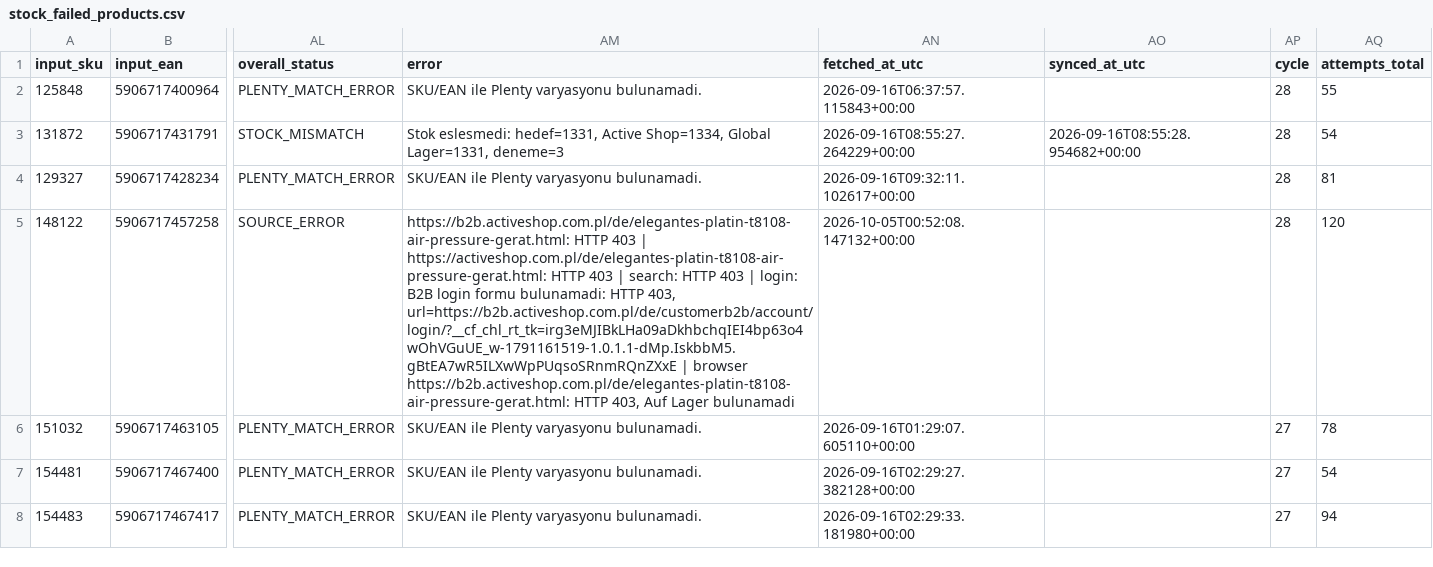
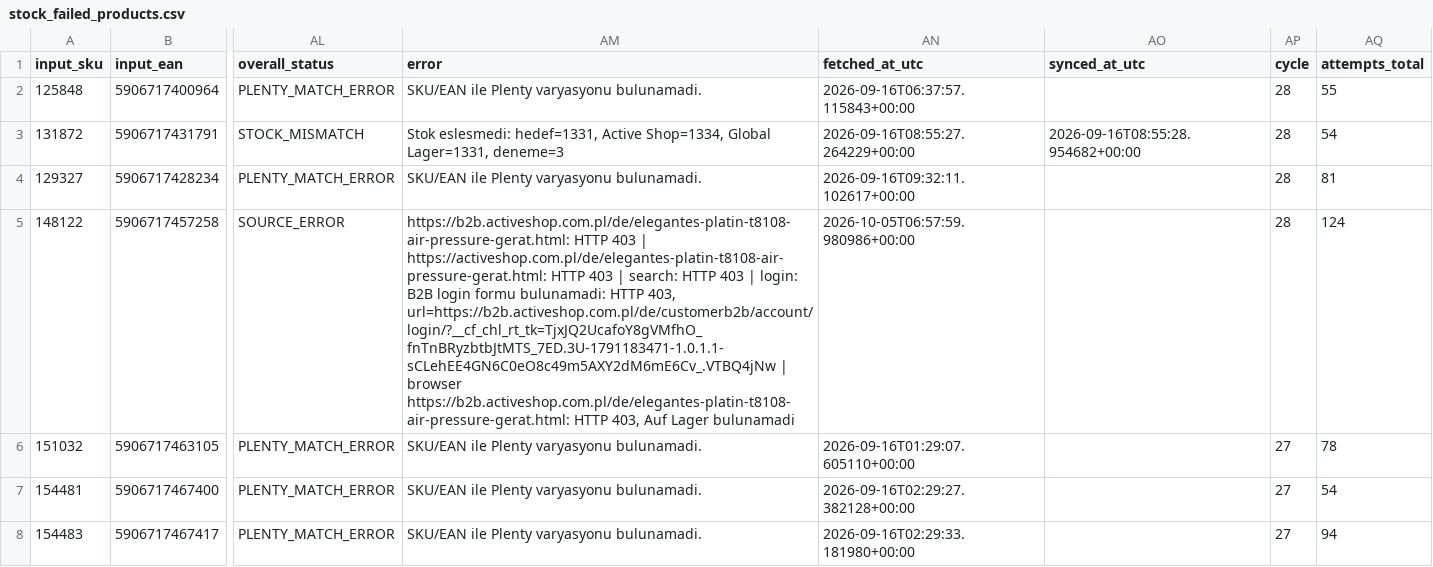
Before and after one commit to globalfriseur/GlobalStokFiyat, a CSV file: output/stock_failed_products.csv, drawn as a sheet; only a part is shown, gaps mark what is left out; the diff names each change by its address in the sheet, - before the commit and + after, or states it on an @@ line.

```diff
--- a/output/stock_failed_products.csv
+++ b/output/stock_failed_products.csv
-AM5 (error): …HTTP 403, url=https://b2b.activeshop.com.pl/de/customerb2b/account/login/?__cf_chl_rt_tk=irg3eMJIBkLHa09aDkhbchqIEI4bp63o4wOhVGuUE_w-1791161519-1.0.1.1-dMp.IskbbM5.gBtEA7wR5ILXwWpPUqsoSRnmRQnZXxE | browser…
+AM5 (error): …HTTP 403, url=https://b2b.activeshop.com.pl/de/customerb2b/account/login/?__cf_chl_rt_tk=TjxJQ2UcafoY8gVMfhO_fnTnBRyzbtbJtMTS_7ED.3U-1791183471-1.0.1.1-sCLehEE4GN6C0eO8c49m5AXY2dM6mE6Cv_.VTBQ4jNw | browser…
-AN5 (fetched_at_utc): 2026-10-05T00:52:08.147132+00:00
+AN5 (fetched_at_utc): 2026-10-05T06:57:59.980986+00:00
-AQ5 (attempts_total): 120
+AQ5 (attempts_total): 124
```
Also changed, not shown: 3 other files.
